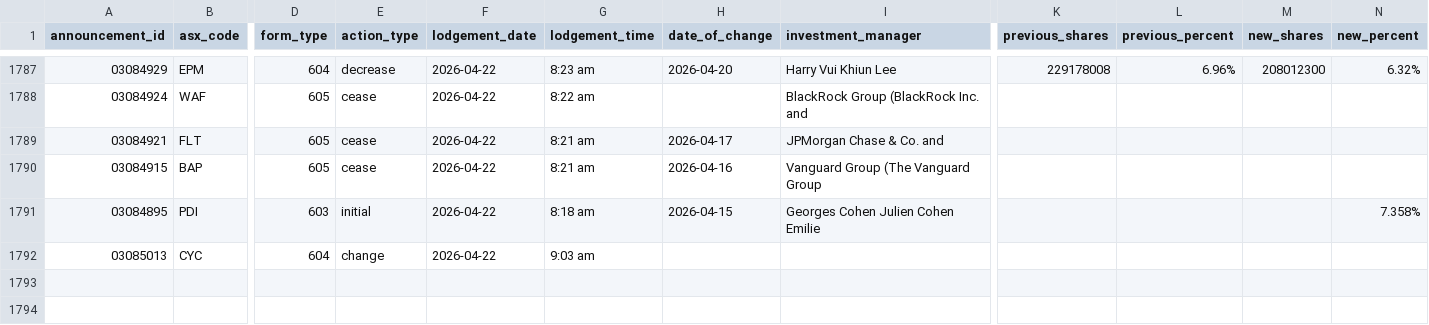
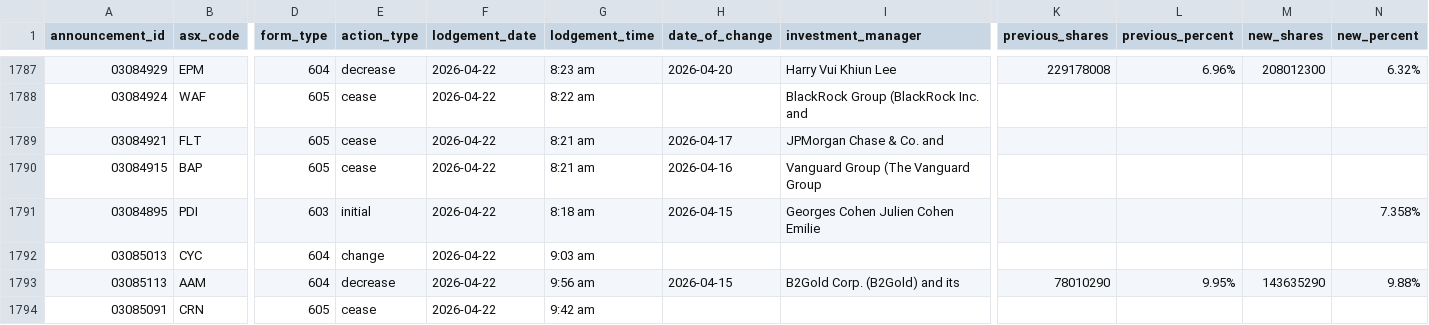
Before and after one commit to duriandaniel/substantials-vibe1, a CSV file: output.csv, drawn as a sheet; only a part is shown, gaps mark what is left out; rows hold the shown columns only; the diff names each change by its address in the sheet, - before the commit and + after, or states it on an @@ line.

```diff
--- a/output.csv
+++ b/output.csv
+row 1793: 03085113 | AAM | 604 | decrease | 2026-04-22 | 9:56 am | 2026-04-15 | B2Gold Corp. (B2Gold) and its | 78010290 | 9.95% | 143635290 | 9.88%
+row 1794: 03085091 | CRN | 605 | cease | 2026-04-22 | 9:42 am
```
Also changed, not shown: needs_review.csv, 1 other file.
